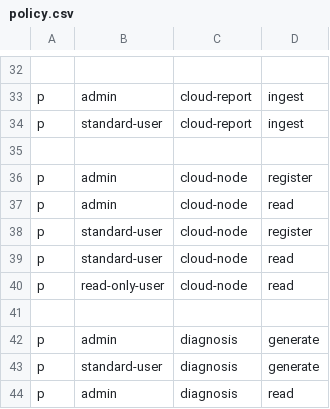
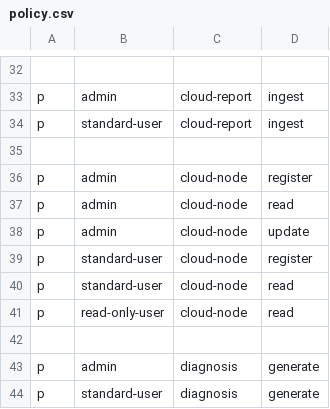
Before and after one commit to deepfence/ThreatMapper, a CSV file: deepfence_server/auth/policy.csv, drawn as a sheet; only a part is shown, gaps mark what is left out; the shorter side is filled out with more unchanged rows; the diff names each change by its address in the sheet, - before the commit and + after, or states it on an @@ line.

```diff
--- a/deepfence_server/auth/policy.csv
+++ b/deepfence_server/auth/policy.csv
+row 38: p | admin | cloud-node | update
```
Also changed, not shown: 5 other files.
